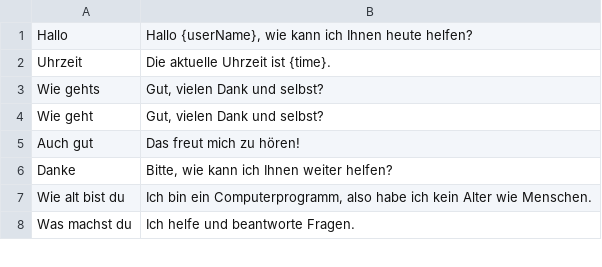
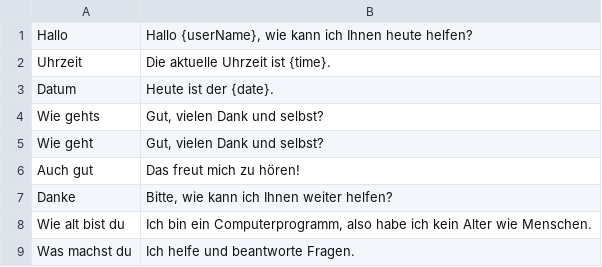
Before and after one commit to BiluliB/chatbot-application, a CSV file: Chatbot/CsvImport/keywords.csv, drawn as a sheet; only a part is shown.

```diff
--- a/Chatbot/CsvImport/keywords.csv
+++ b/Chatbot/CsvImport/keywords.csv
@@ -2,2 +2,3 @@ Hallo;Hallo {userName}, wie kann ich Ihnen heute helfen?
 Uhrzeit;Die aktuelle Uhrzeit ist {time}.
+Datum; Heute ist der {date}.
 Wie gehts;Gut, vielen Dank und selbst?
```
Also changed, not shown: 7 other files.
